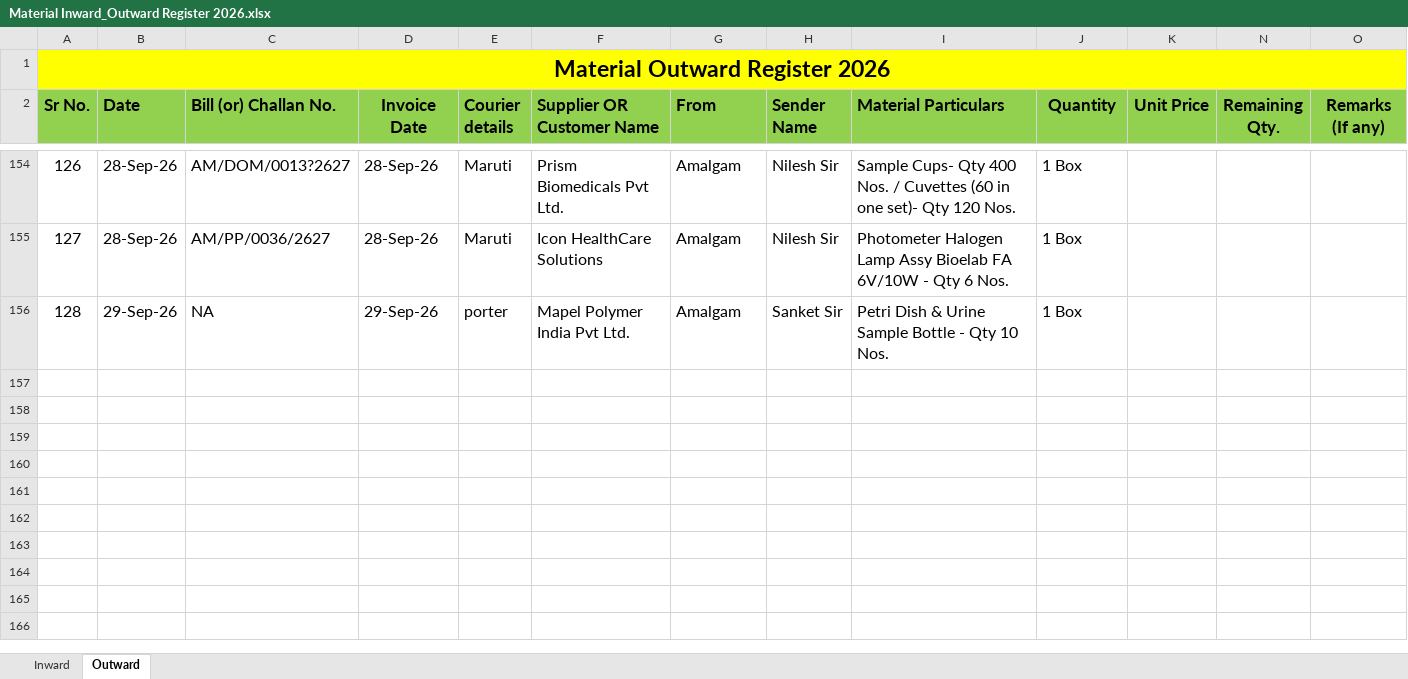
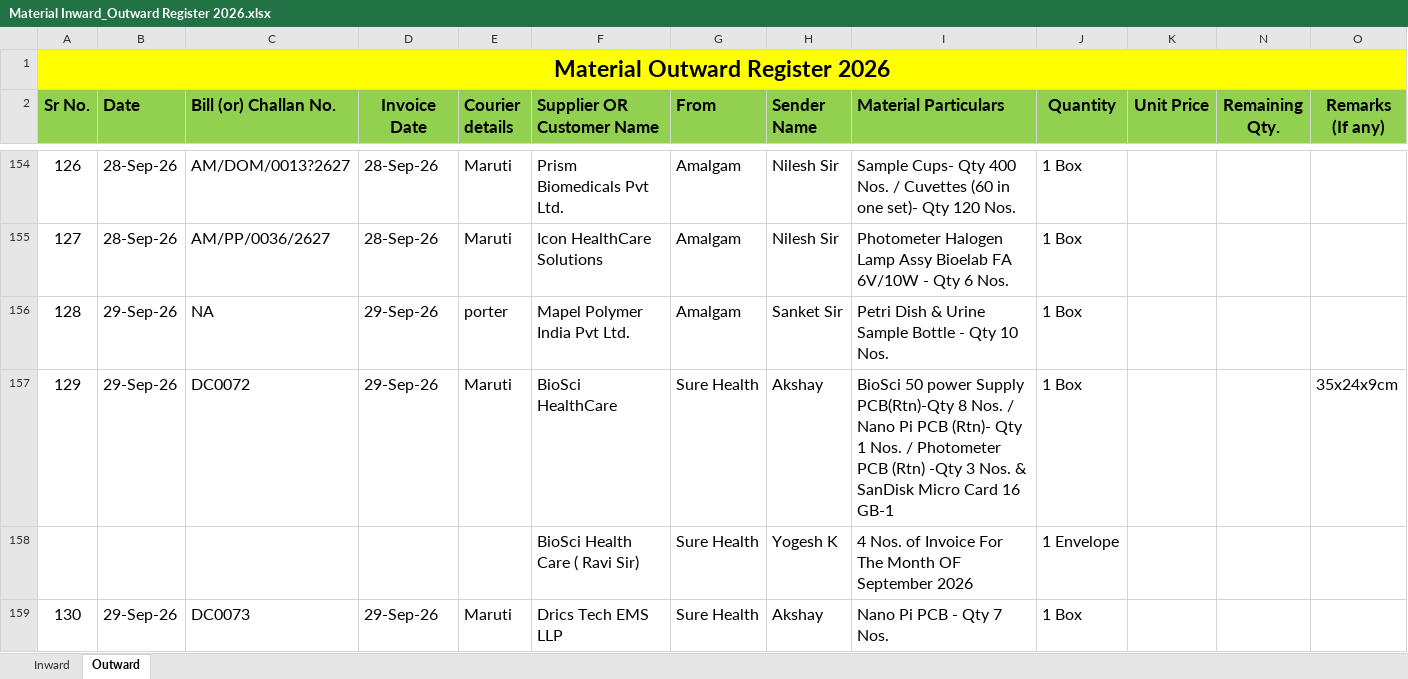
Before and after one commit to Rohidas1974/BioAmalDocument, an Excel workbook: Material Inward_Outward Register 2026.xlsx, sheet Outward, drawn as a sheet; only a part is shown, gaps mark what is left out; values as stored, in another font and other column widths than the file's, no borders; the diff names each change by its address in the sheet, - before the commit and + after, or states it on an @@ line.

Commit message:
Auto-commit: 29-09-2026 16:34:36.06

```diff
--- a/Material Inward_Outward Register 2026.xlsx (sheet Outward)
+++ b/Material Inward_Outward Register 2026.xlsx (sheet Outward)
+row 157: 129 | 29-Sep-26 | DC0072 | 29-Sep-26 | Maruti | BioSci HealthCare | Sure Health | Akshay | BioSci 50 power Supply PCB(Rtn)-Qty 8 Nos. / Nano Pi PCB (Rtn)- Qty 1 Nos. / Photometer PCB (Rtn) -Qty 3 Nos. & SanDisk Micro Card 16 GB-1 | 1 Box |  |  | 35x24x9cm
+row 158:  |  |  |  |  | BioSci Health Care ( Ravi Sir) | Sure Health | Yogesh K | 4 Nos. of Invoice For The Month OF September 2026 | 1 Envelope
+row 159: 130 | 29-Sep-26 | DC0073 | 29-Sep-26 | Maruti | Drics Tech EMS LLP | Sure Health | Akshay | Nano Pi PCB - Qty 7 Nos. | 1 Box
```
